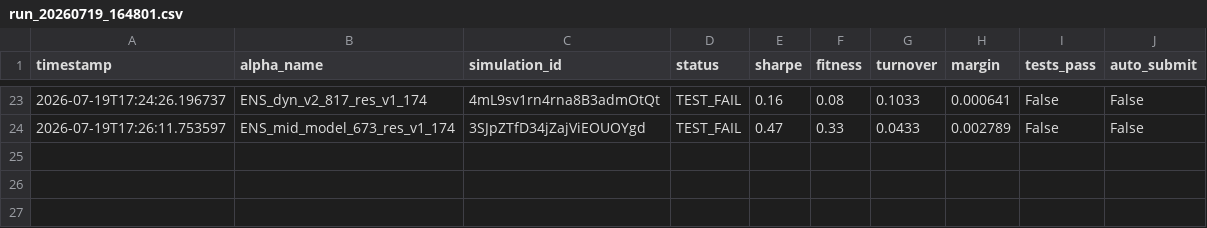
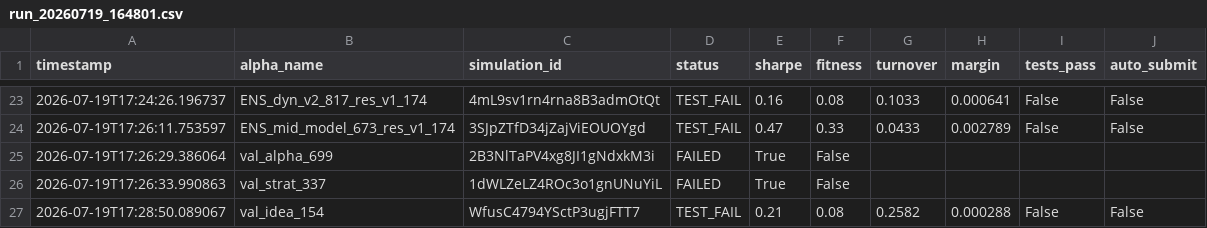
Before and after one commit to sahu-SuMiT/BrainAutomate, a CSV file: results/run_20260719_164801.csv, drawn as a sheet; only a part is shown, gaps mark what is left out; the diff names each change by its address in the sheet, - before the commit and + after, or states it on an @@ line.

Commit message:
Update logs, results, and quota

```diff
--- a/results/run_20260719_164801.csv
+++ b/results/run_20260719_164801.csv
+row 25: 2026-07-19T17:26:29.386064 | val_alpha_699 | 2B3NlTaPV4xg8JI1gNdxkM3i | FAILED | True | False
+row 26: 2026-07-19T17:26:33.990863 | val_strat_337 | 1dWLZeLZ4ROc3o1gnUNuYiL | FAILED | True | False
+row 27: 2026-07-19T17:28:50.089067 | val_idea_154 | WfusC4794YSctP3ugjFTT7 | TEST_FAIL | 0.21 | 0.08 | 0.2582 | 0.000288 | False | False
```
Also changed, not shown: 3 other files.
